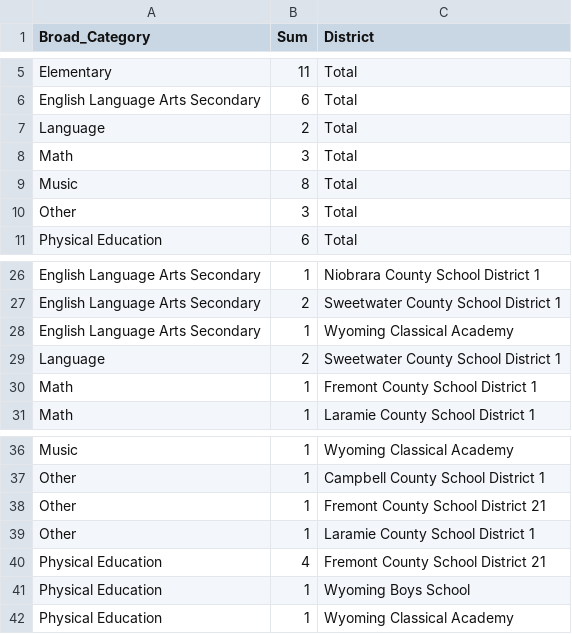
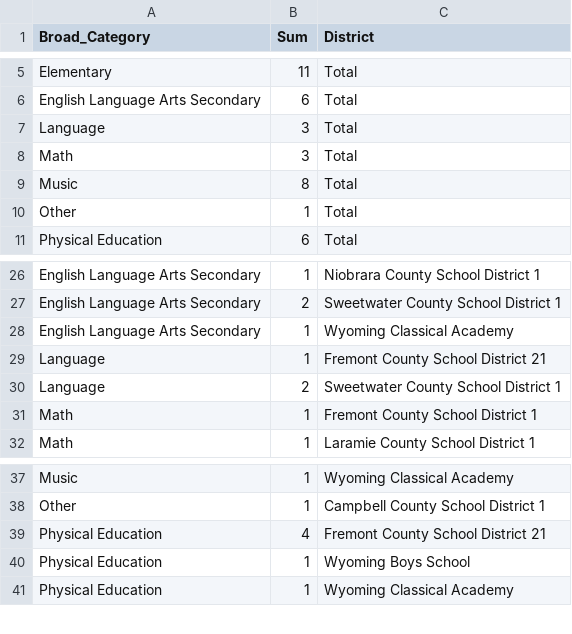
Before and after one commit to bostickmike/Wyoming-Education-Jobs-Dashboard, a CSV file: Wy_Ed_Jobs/allnow.csv, drawn as a sheet; only a part is shown, gaps mark what is left out.

```diff
--- a/Wy_Ed_Jobs/allnow.csv
+++ b/Wy_Ed_Jobs/allnow.csv
@@ -6,6 +6,6 @@
 "English Language Arts Secondary",6,"Total"
-"Language",2,"Total"
+"Language",3,"Total"
 "Math",3,"Total"
 "Music",8,"Total"
-"Other",3,"Total"
+"Other",1,"Total"
 "Physical Education",6,"Total"
@@ -28,2 +28,3 @@
 "English Language Arts Secondary",1,"Wyoming Classical Academy"
+"Language",1,"Fremont County School District 21"
 "Language",2,"Sweetwater County School District 1"
@@ -37,4 +38,2 @@
 "Other",1,"Campbell County School District 1"
-"Other",1,"Fremont County School District 21"
-"Other",1,"Laramie County School District 1"
 "Physical Education",4,"Fremont County School District 21"
```
Also changed, not shown: Wy_Ed_Jobs/allsum.csv, Wy_Ed_Jobs/combinedclean.csv, 7 other files.
